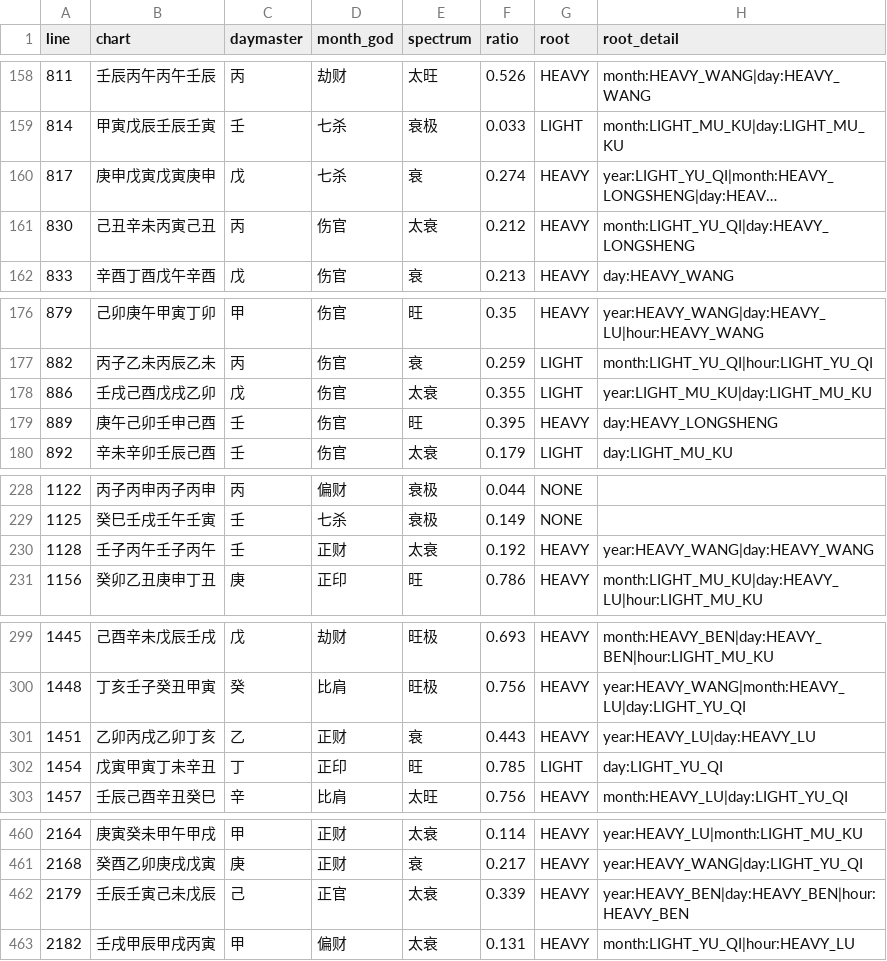
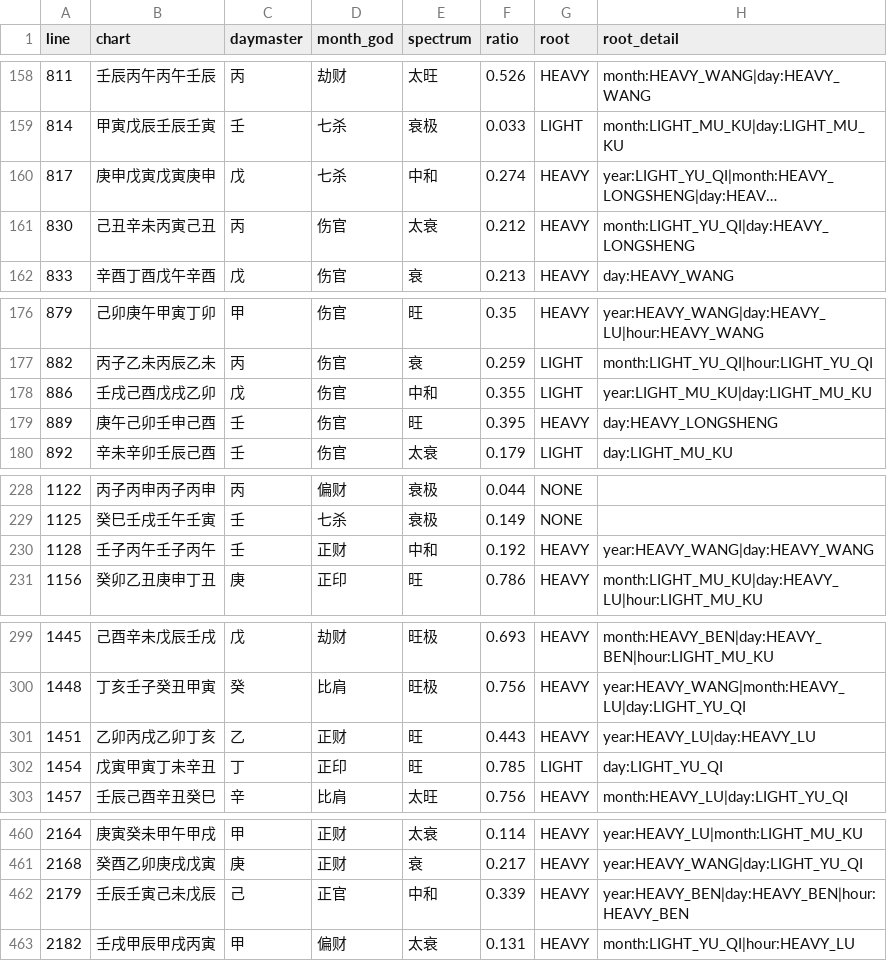
Before and after one commit to ZQMMING/wisdom, a CSV file: scripts/dts_513_output.csv, drawn as a sheet; only a part is shown, gaps mark what is left out; long unchanged cells end in …; the diff covers the shown part only; the diff names each change by its address in the sheet, - before the commit and + after, or states it on an @@ line.

Commit message:
fix(spectrum): 身党众任财官/无官杀重根泄秀判旺, 降级统限身轻根
- 得时不旺降级(179太衰/181衰/185中和)统一加 dm_ben<2: 多本气禄刃重根任财官不透支(丙申庚寅庚申辛巳双申禄三比劫用财滋杀->旺)
- 183两成势中和排除身党众(dm_ben>=2+双比劫透+官杀不当令): 身旺任财官交B判旺; 身杀两停(dm_ben1)与正得中和保持
- B任泄旺增特例: 禄刃重根(dm_ben>=2)而官杀本气/透干全无、食伤仅泄秀非过泄非成局、ratio>=0.20 -> 旺(壬午癸丑甲寅丁卯寅卯气旺丁火旺秀, 无庚辛克身)
- 反例保护: 癸酉辛酉乙卯(官杀当令冲禄)庚戌辛巳(官杀双透+食伤当令)戊辰辛酉(财旺冲午衰者拔)仍衰/太衰; 己亥戊辰财多身弱喜印(亥长生不计本气ben)仍衰
- 得时不旺锚(庚申辛巳/辛丑癸巳dm_ben1)、两停(壬申丙午)、正得中和(癸酉戊午)全保
- DTS513 强断言68/68=100%; 方向相反0; 太旺7/7衰极5/5; 全量回归0失败

```diff
--- a/scripts/dts_513_output.csv
+++ b/scripts/dts_513_output.csv
-E160 (spectrum): 衰
+E160 (spectrum): 中和
-E178 (spectrum): 太衰
+E178 (spectrum): 中和
-E230 (spectrum): 太衰
+E230 (spectrum): 中和
-E301 (spectrum): 衰
+E301 (spectrum): 旺
-E462 (spectrum): 太衰
+E462 (spectrum): 中和
```
Also changed, not shown: 10 edited cells elsewhere in this file, 2 other files.
